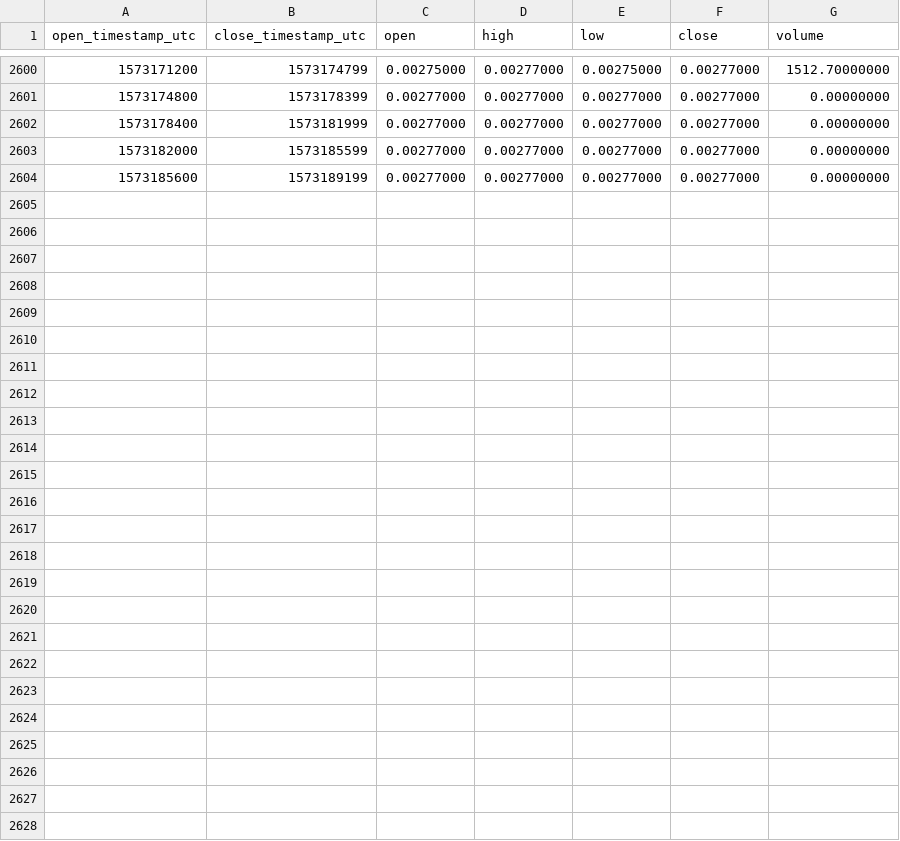
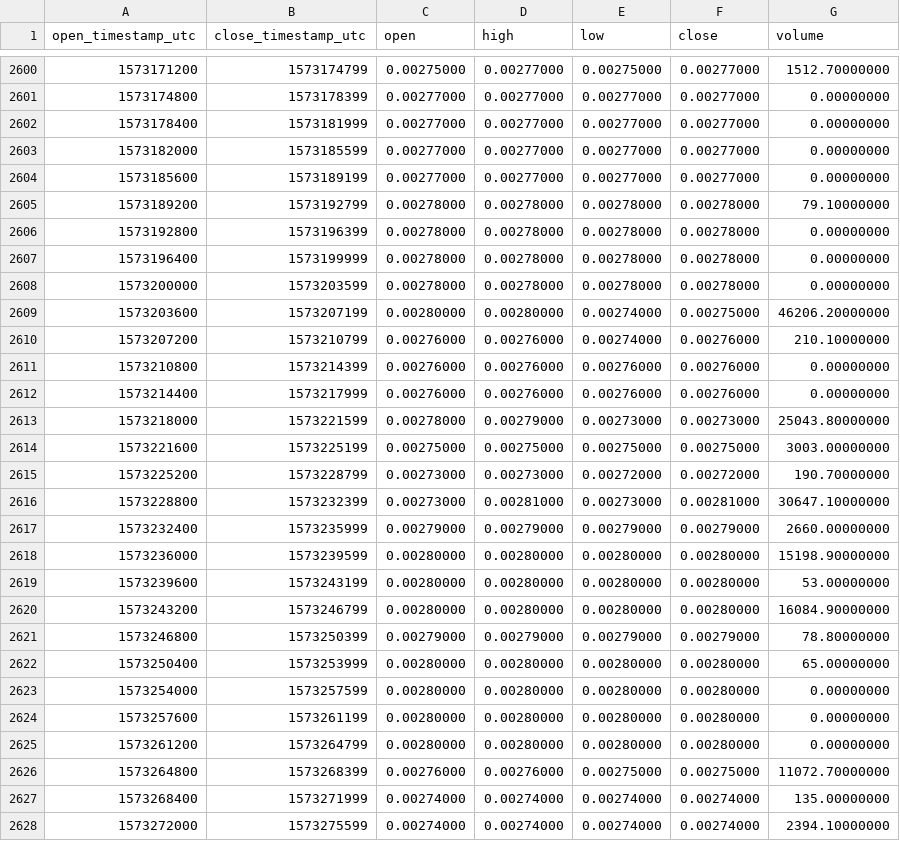
Before and after one commit to cryptobigbro/binance-DUSKBNB, a CSV file: binance-DUSKBNB-1h.csv, drawn as a sheet; only a part is shown, gaps mark what is left out; the diff names each change by its address in the sheet, - before the commit and + after, or states it on an @@ line.

Commit message:
Update OHLCV data.

```diff
--- a/binance-DUSKBNB-1h.csv
+++ b/binance-DUSKBNB-1h.csv
+row 2605: 1573189200 | 1573192799 | 0.00278000 | 0.00278000 | 0.00278000 | 0.00278000 | 79.10000000
+row 2606: 1573192800 | 1573196399 | 0.00278000 | 0.00278000 | 0.00278000 | 0.00278000 | 0.00000000
+row 2607: 1573196400 | 1573199999 | 0.00278000 | 0.00278000 | 0.00278000 | 0.00278000 | 0.00000000
+row 2608: 1573200000 | 1573203599 | 0.00278000 | 0.00278000 | 0.00278000 | 0.00278000 | 0.00000000
+row 2609: 1573203600 | 1573207199 | 0.00280000 | 0.00280000 | 0.00274000 | 0.00275000 | 46206.20000000
+row 2610: 1573207200 | 1573210799 | 0.00276000 | 0.00276000 | 0.00274000 | 0.00276000 | 210.10000000
+row 2611: 1573210800 | 1573214399 | 0.00276000 | 0.00276000 | 0.00276000 | 0.00276000 | 0.00000000
+row 2612: 1573214400 | 1573217999 | 0.00276000 | 0.00276000 | 0.00276000 | 0.00276000 | 0.00000000
+row 2613: 1573218000 | 1573221599 | 0.00278000 | 0.00279000 | 0.00273000 | 0.00273000 | 25043.80000000
+row 2614: 1573221600 | 1573225199 | 0.00275000 | 0.00275000 | 0.00275000 | 0.00275000 | 3003.00000000
+row 2615: 1573225200 | 1573228799 | 0.00273000 | 0.00273000 | 0.00272000 | 0.00272000 | 190.70000000
+row 2616: 1573228800 | 1573232399 | 0.00273000 | 0.00281000 | 0.00273000 | 0.00281000 | 30647.10000000
+row 2617: 1573232400 | 1573235999 | 0.00279000 | 0.00279000 | 0.00279000 | 0.00279000 | 2660.00000000
+row 2618: 1573236000 | 1573239599 | 0.00280000 | 0.00280000 | 0.00280000 | 0.00280000 | 15198.90000000
+row 2619: 1573239600 | 1573243199 | 0.00280000 | 0.00280000 | 0.00280000 | 0.00280000 | 53.00000000
+row 2620: 1573243200 | 1573246799 | 0.00280000 | 0.00280000 | 0.00280000 | 0.00280000 | 16084.90000000
+row 2621: 1573246800 | 1573250399 | 0.00279000 | 0.00279000 | 0.00279000 | 0.00279000 | 78.80000000
+row 2622: 1573250400 | 1573253999 | 0.00280000 | 0.00280000 | 0.00280000 | 0.00280000 | 65.00000000
+row 2623: 1573254000 | 1573257599 | 0.00280000 | 0.00280000 | 0.00280000 | 0.00280000 | 0.00000000
+row 2624: 1573257600 | 1573261199 | 0.00280000 | 0.00280000 | 0.00280000 | 0.00280000 | 0.00000000
+row 2625: 1573261200 | 1573264799 | 0.00280000 | 0.00280000 | 0.00280000 | 0.00280000 | 0.00000000
+row 2626: 1573264800 | 1573268399 | 0.00276000 | 0.00276000 | 0.00275000 | 0.00275000 | 11072.70000000
+row 2627: 1573268400 | 1573271999 | 0.00274000 | 0.00274000 | 0.00274000 | 0.00274000 | 135.00000000
+row 2628: 1573272000 | 1573275599 | 0.00274000 | 0.00274000 | 0.00274000 | 0.00274000 | 2394.10000000
```
Also changed, not shown: binance-DUSKBNB-1d.csv.
